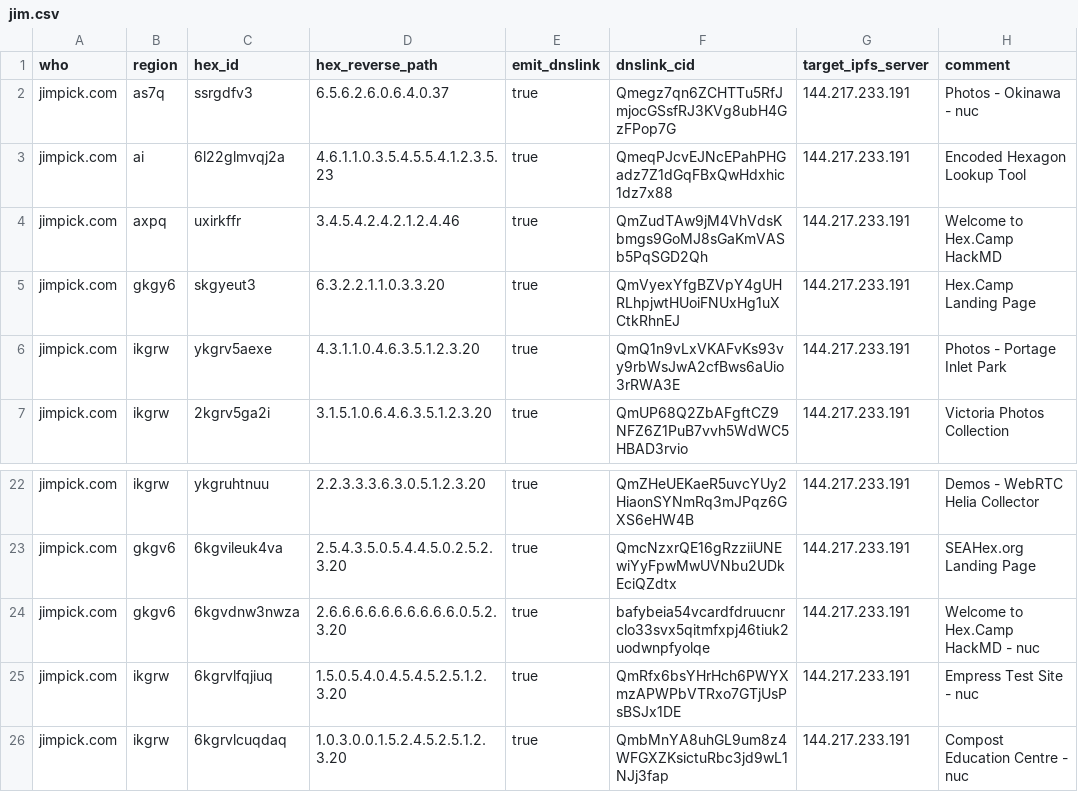
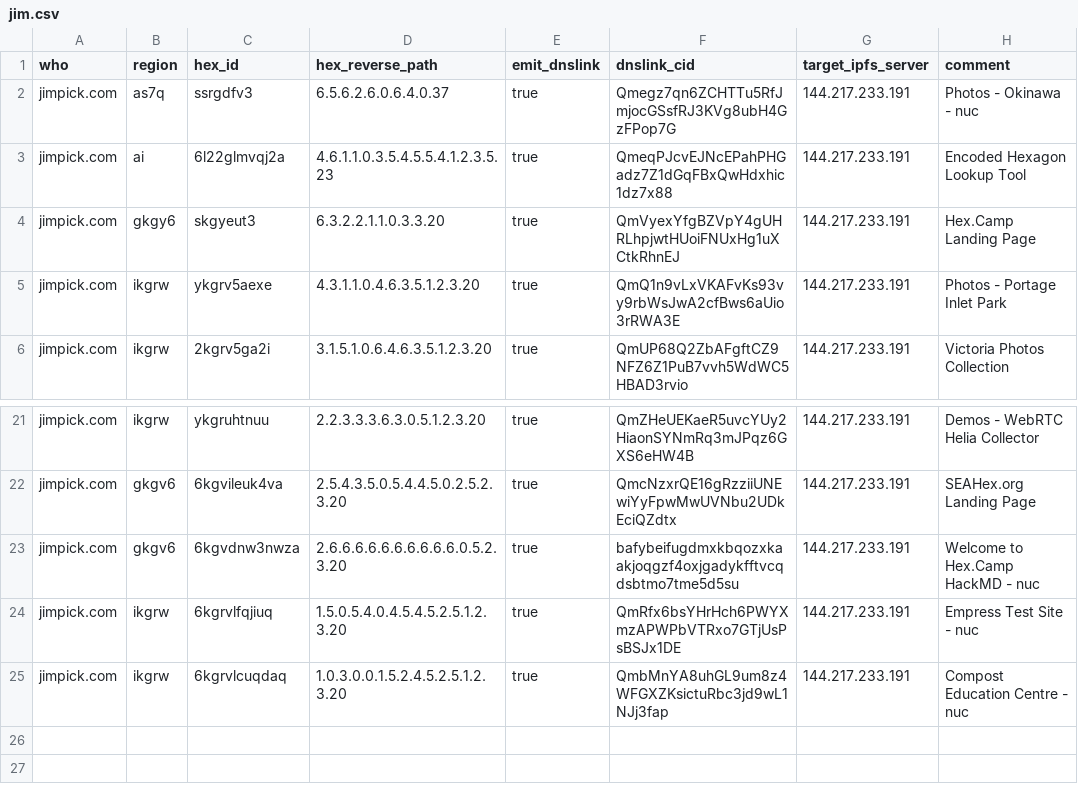
Before and after one commit to hexcamp/hexcamp-coredns, a CSV file: generator/sites/jim.csv, drawn as a sheet; only a part is shown, gaps mark what is left out.

Commit message:
Update welcome page

```diff
--- a/generator/sites/jim.csv
+++ b/generator/sites/jim.csv
@@ -3,3 +3,2 @@ jimpick.com,as7q,ssrgdfv3,6.5.6.2.6.0.6.4.0.37,true,Qmegz7qn6ZCHTTu5RfJmjocGSsfR
 jimpick.com,ai,6l22glmvqj2a,4.6.1.1.0.3.5.4.5.5.4.1.2.3.5.23,true,QmeqPJcvEJNcEPahPHGadz7Z1dGqFBxQwHdxhic1dz7x88,144.217.233.191,"Encoded Hexagon Lookup Tool"
-jimpick.com,axpq,uxirkffr,3.4.5.4.2.4.2.1.2.4.46,true,QmZudTAw9jM4VhVdsKbmgs9GoMJ8sGaKmVASb5PqSGD2Qh,144.217.233.191,"Welcome to Hex.Camp HackMD"
 jimpick.com,gkgy6,skgyeut3,6.3.2.2.1.1.0.3.3.20,true,QmVyexYfgBZVpY4gUHRLhpjwtHUoiFNUxHg1uXCtkRhnEJ,144.217.233.191,"Hex.Camp Landing Page"
@@ -23,3 +22,3 @@ jimpick.com,ikgrw,ykgruhtnuu,2.2.3.3.3.6.3.0.5.1.2.3.20,true,QmZHeUEKaeR5uvcYUy2
 jimpick.com,gkgv6,6kgvileuk4va,2.5.4.3.5.0.5.4.4.5.0.2.5.2.3.20,true,QmcNzxrQE16gRzziiUNEwiYyFpwMwUVNbu2UDkEciQZdtx,144.217.233.191,"SEAHex.org Landing Page"
-jimpick.com,gkgv6,6kgvdnw3nwza,2.6.6.6.6.6.6.6.6.6.6.0.5.2.3.20,true,bafybeia54vcardfdruucnrclo33svx5qitmfxpj46tiuk2uodwnpfyolqe,144.217.233.191,"Welcome to Hex.Camp HackMD - nuc"
+jimpick.com,gkgv6,6kgvdnw3nwza,2.6.6.6.6.6.6.6.6.6.6.0.5.2.3.20,true,bafybeifugdmxkbqozxkaakjoqgzf4oxjgadykfftvcqdsbtmo7tme5d5su,144.217.233.191,"Welcome to Hex.Camp HackMD - nuc"
 jimpick.com,ikgrw,6kgrvlfqjiuq,1.5.0.5.4.0.4.5.4.5.2.5.1.2.3.20,true,QmRfx6bsYHrHch6PWYXmzAPWPbVTRxo7GTjUsPsBSJx1DE,144.217.233.191,"Empress Test Site - nuc"
```
